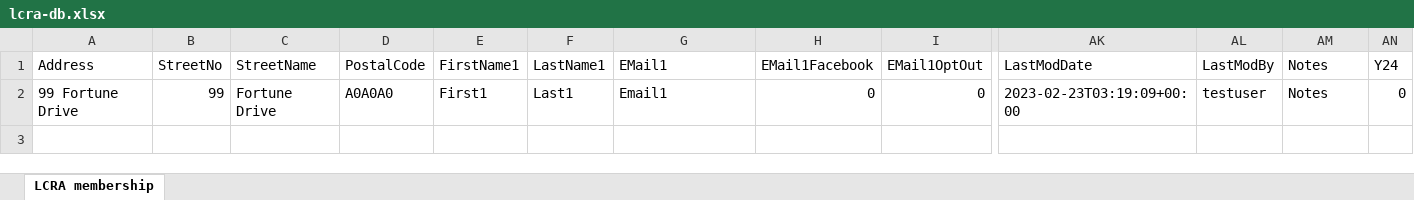
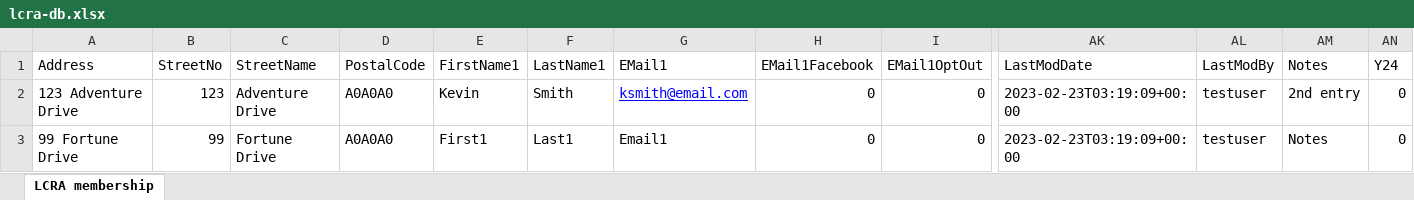
Before and after one commit to luumitech/community-db, an Excel workbook: prisma/lcra-db.xlsx, sheet LCRA membership, drawn as a sheet; only a part is shown, gaps mark what is left out; values as stored, in another font and other column widths than the file's, no borders; rows hold the shown columns only; the diff names each change by its address in the sheet, - before the commit and + after, or states it on an @@ line.

```diff
--- a/prisma/lcra-db.xlsx (sheet LCRA membership)
+++ b/prisma/lcra-db.xlsx (sheet LCRA membership)
+row 2: 123 Adventure Drive | 123 | Adventure Drive | A0A0A0 | Kevin | Smith | ksmith@email.com | 0 | 0 | 2023-02-23T03:19:09+00:00 | testuser | 2nd entry | 0
```
Also changed, not shown: 44 other files.
